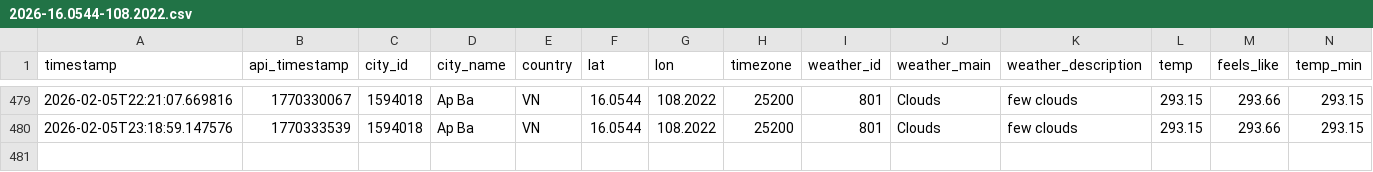
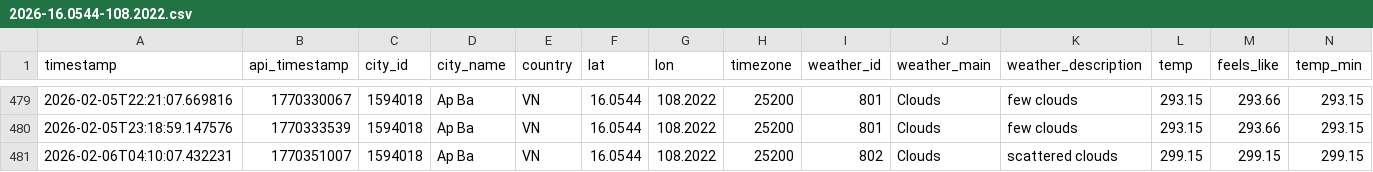
Before and after one commit to NamHillridge/daily-data, a CSV file: 2026-16.0544-108.2022.csv, drawn as a sheet; only a part is shown, gaps mark what is left out; rows hold the shown columns only; the diff names each change by its address in the sheet, - before the commit and + after, or states it on an @@ line.

```diff
--- a/2026-16.0544-108.2022.csv
+++ b/2026-16.0544-108.2022.csv
+row 481: 2026-02-06T04:10:07.432231 | 1770351007 | 1594018 | Ap Ba | VN | 16.0544 | 108.2022 | 25200 | 802 | Clouds | scattered clouds | 299.15 | 299.15 | 299.15
```
